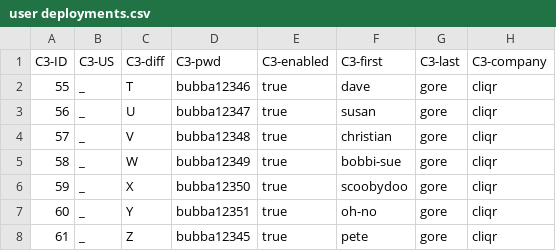
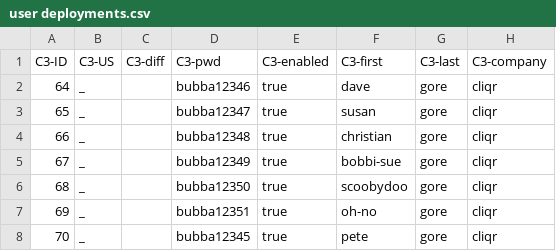
Before and after one commit to pegore2011/DEVNET-1139, a CSV file: user deployments.csv, drawn as a sheet; only a part is shown; the diff names each change by its address in the sheet, - before the commit and + after, or states it on an @@ line.

```diff
--- a/user deployments.csv
+++ b/user deployments.csv
-A2 (C3-ID): 55
+A2 (C3-ID): 64
-C2 (C3-diff): T
+C2 (C3-diff): (empty)
-A3 (C3-ID): 56
+A3 (C3-ID): 65
-C3 (C3-diff): U
+C3 (C3-diff): (empty)
-A4 (C3-ID): 57
+A4 (C3-ID): 66
-C4 (C3-diff): V
+C4 (C3-diff): (empty)
-A5 (C3-ID): 58
+A5 (C3-ID): 67
-C5 (C3-diff): W
+C5 (C3-diff): (empty)
-A6 (C3-ID): 59
+A6 (C3-ID): 68
-C6 (C3-diff): X
+C6 (C3-diff): (empty)
-A7 (C3-ID): 60
+A7 (C3-ID): 69
-C7 (C3-diff): Y
+C7 (C3-diff): (empty)
-A8 (C3-ID): 61
+A8 (C3-ID): 70
-C8 (C3-diff): Z
+C8 (C3-diff): (empty)
```
Also changed, not shown: 1 other file.
